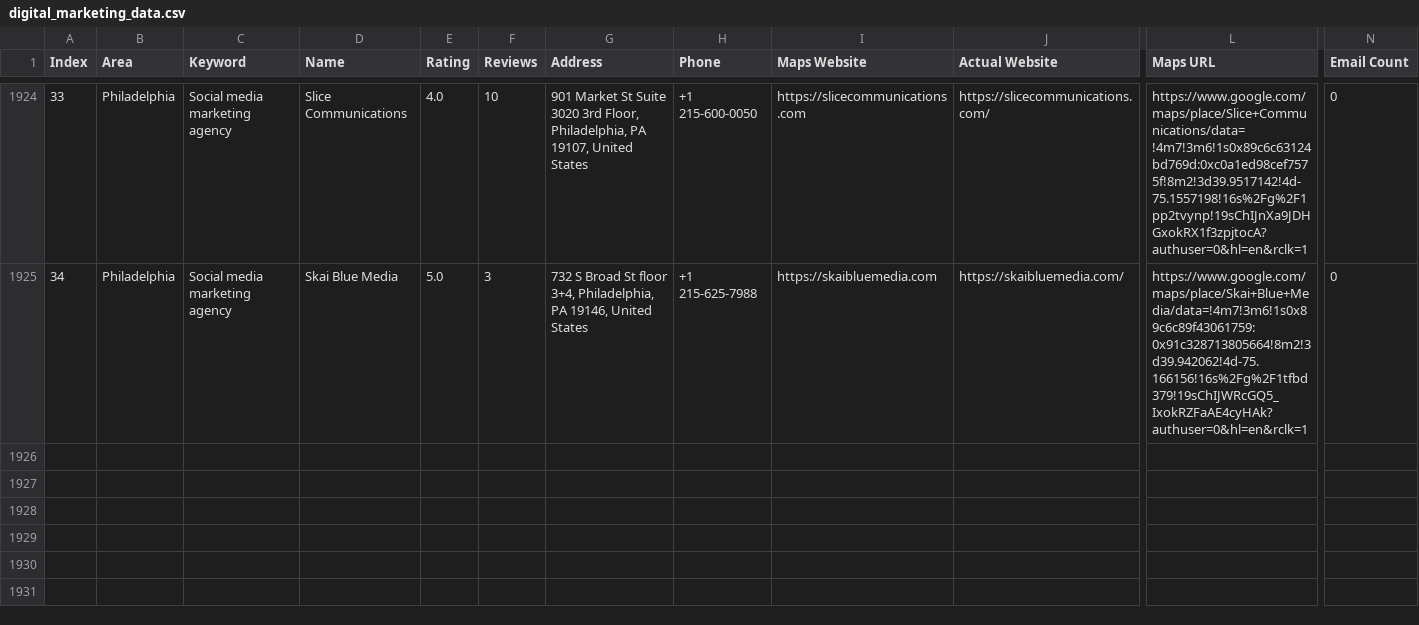
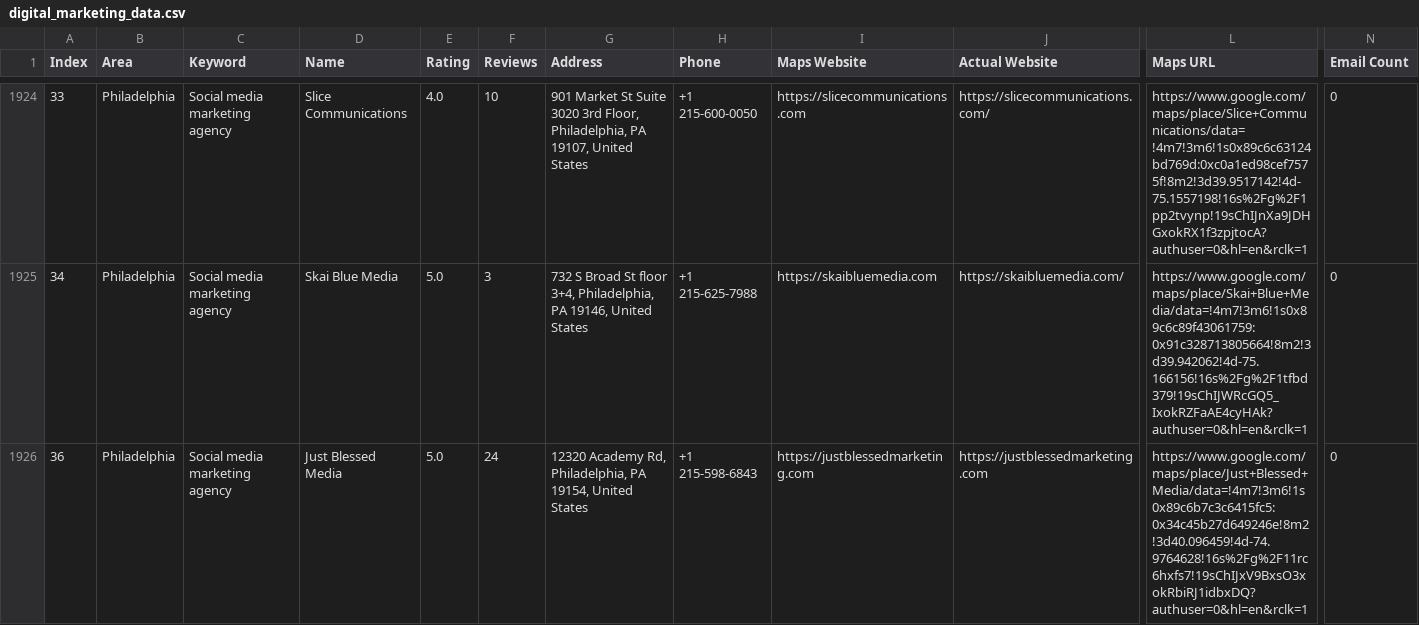
Before and after one commit to farhan281/cf-filler-with-captch-solver, a CSV file: digital_marketing_data.csv, drawn as a sheet; only a part is shown, gaps mark what is left out; rows hold the shown columns only; the diff names each change by its address in the sheet, - before the commit and + after, or states it on an @@ line.

```diff
--- a/digital_marketing_data.csv
+++ b/digital_marketing_data.csv
+row 1926: 36 | Philadelphia | Social media marketing agency | Just Blessed Media | 5.0 | 24 | 12320 Academy Rd, Philadelphia, PA 19154, United States | +1 215-598-6843 | https://justblessedmarketing.com | https://justblessedmarketing.com | https://www.google.com/maps/place/Just+Blessed+Media/data=!4m7!3m6!1s0x89c6b7c3c6415fc5:0x34c45b27d649246e!8m2!3d40.096459!4d-74.9764628!16s%2Fg%2F11rc6hxfs7!19sChIJxV9BxsO3xokRbiRJ1idbxDQ?authuser=0&hl=en&rclk=1 | 0
```
Also changed, not shown: 1 other file.
